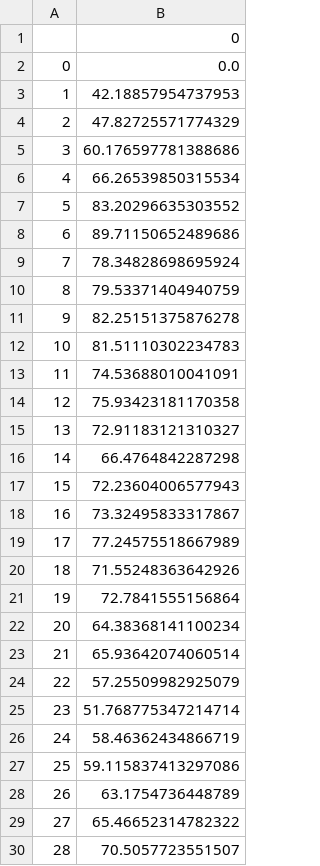
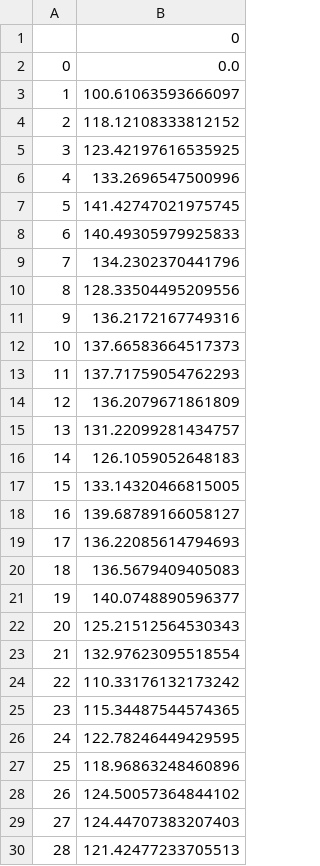
Before and after one commit to Yang-Hyun-Jun/Felector, a CSV file: result/seed5/PF_random.csv, drawn as a sheet; only a part is shown; the diff covers the shown part only.

```diff
--- a/result/seed5/PF_random.csv
+++ b/result/seed5/PF_random.csv
@@ -2,29 +2,29 @@
 0,0.0
-1,42.18857954737953
-2,47.82725571774329
-3,60.176597781388686
-4,66.26539850315534
-5,83.20296635303552
-6,89.71150652489686
-7,78.34828698695924
-8,79.53371404940759
-9,82.25151375876278
-10,81.51110302234783
-11,74.53688010041091
-12,75.93423181170358
-13,72.91183121310327
-14,66.4764842287298
-15,72.23604006577943
-16,73.32495833317867
-17,77.24575518667989
-18,71.55248363642926
-19,72.7841555156864
-20,64.38368141100234
-21,65.93642074060514
-22,57.25509982925079
-23,51.768775347214714
-24,58.46362434866719
-25,59.115837413297086
-26,63.1754736448789
-27,65.46652314782322
-28,70.5057723551507
+1,100.61063593666097
+2,118.12108333812152
+3,123.42197616535925
+4,133.2696547500996
+5,141.42747021975745
+6,140.49305979925833
+7,134.2302370441796
+8,128.33504495209556
+9,136.2172167749316
+10,137.66583664517373
+11,137.71759054762293
+12,136.2079671861809
+13,131.22099281434757
+14,126.1059052648183
+15,133.14320466815005
+16,139.68789166058127
+17,136.22085614794693
+18,136.5679409405083
+19,140.0748890596377
+20,125.21512564530343
+21,132.97623095518554
+22,110.33176132173242
+23,115.34487544574365
+24,122.78246449429595
+25,118.96863248460896
+26,124.50057364844102
+27,124.44707383207403
+28,121.42477233705513
```
Also changed, not shown: 76 edited cells elsewhere in this file, result/seed2/PV_random.csv, result/seed3/PF_random.csv, 27 other files.
